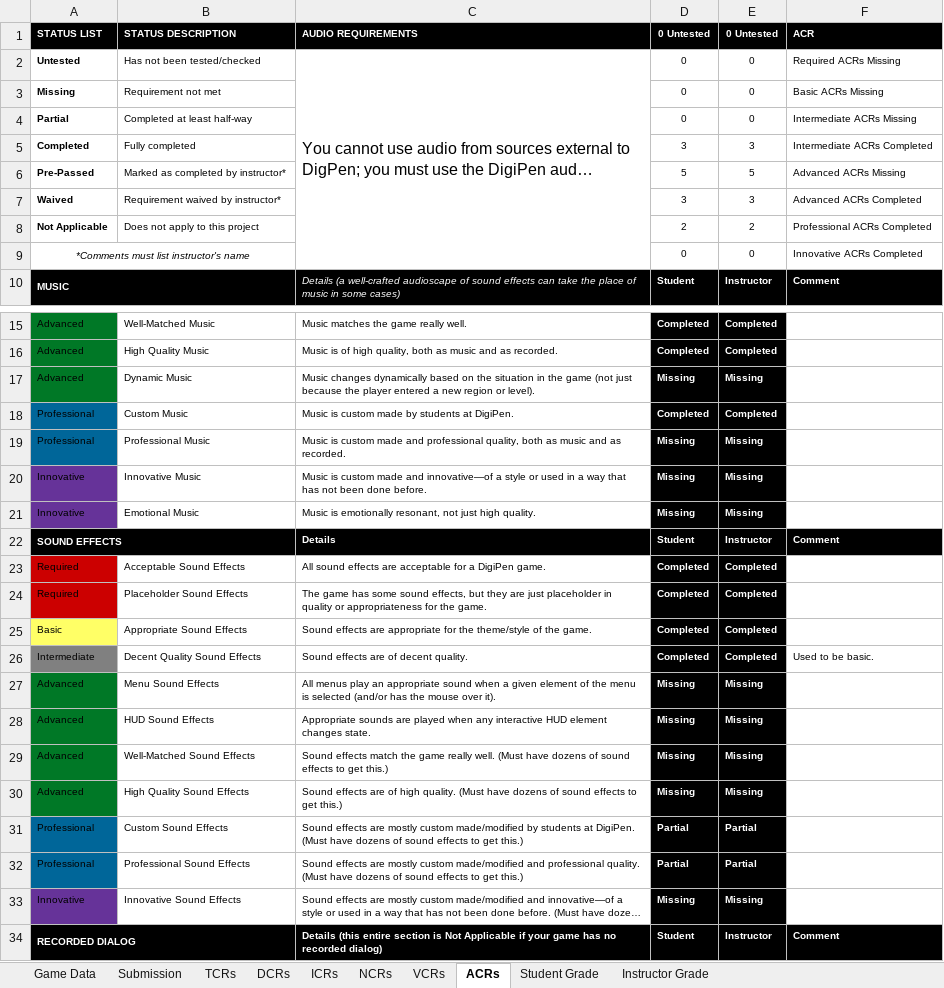
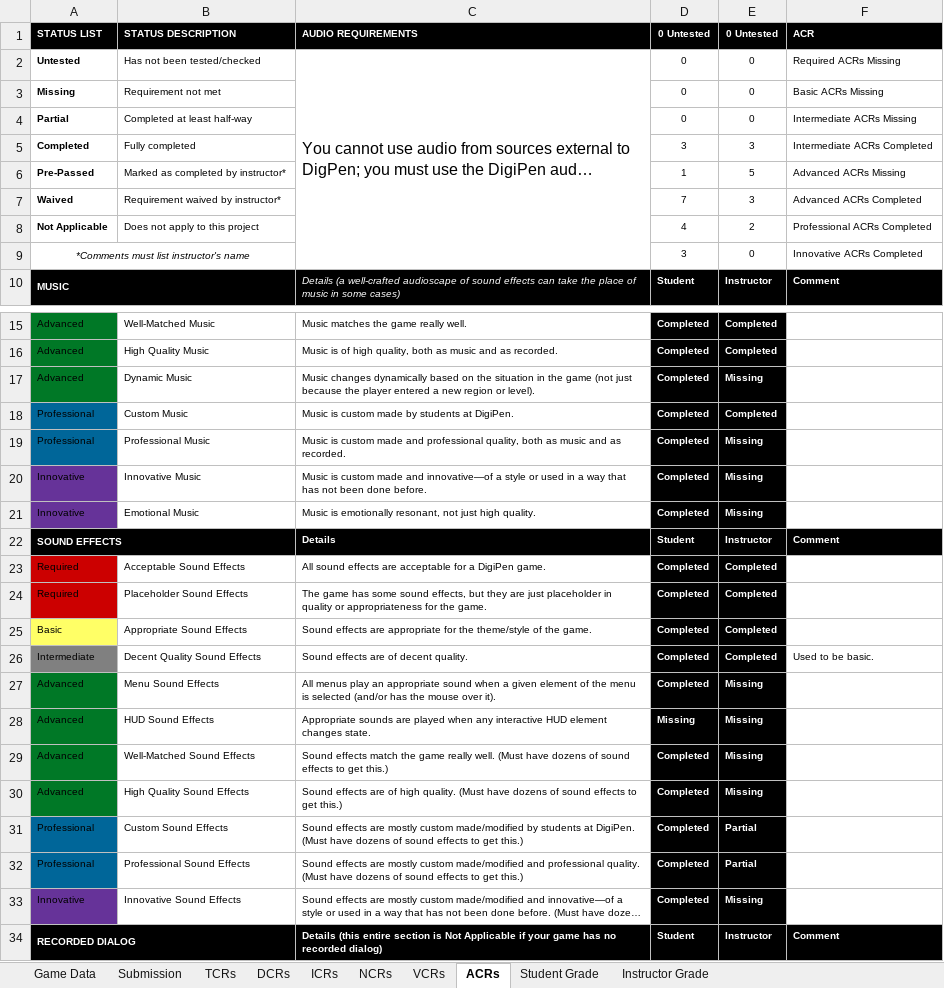
Before and after one commit to ColinAvrech/TeamYarbus, an Excel workbook: Documents+Tools/GAM_Project_Yarbus 2014-12-3.xlsx, sheet ACRs, drawn as a sheet; only a part is shown, gaps mark what is left out; long unchanged cells end in …; values as stored, in another font and other column widths than the file's, no borders; conditional formats not drawn; the diff names each change by its address in the sheet, - before the commit and + after, or states it on an @@ line.

```diff
--- a/Documents+Tools/GAM_Project_Yarbus 2014-12-3.xlsx (sheet ACRs)
+++ b/Documents+Tools/GAM_Project_Yarbus 2014-12-3.xlsx (sheet ACRs)
-D6 (0 Untested): 5
+D6 (0 Untested): 1
-D7 (0 Untested): 3
+D7 (0 Untested): 7
-D8 (0 Untested): 2
+D8 (0 Untested): 4
-D9 (0 Untested): 0
+D9 (0 Untested): 3
-D17 (0 Untested): Missing
+D17 (0 Untested): Completed
-D19:D21 (0 Untested): Missing
+D19:D21 (0 Untested): Completed
-D27 (0 Untested): Missing
+D27 (0 Untested): Completed
-D29:D30 (0 Untested): Missing
+D29:D30 (0 Untested): Completed
-D31:D32 (0 Untested): Partial
+D31:D32 (0 Untested): Completed
-D33 (0 Untested): Missing
+D33 (0 Untested): Completed
```
Also changed, not shown: sheet Student Grade, sheet TCRs, sheet DCRs, sheet Instructor Grade, sheet VCRs.
